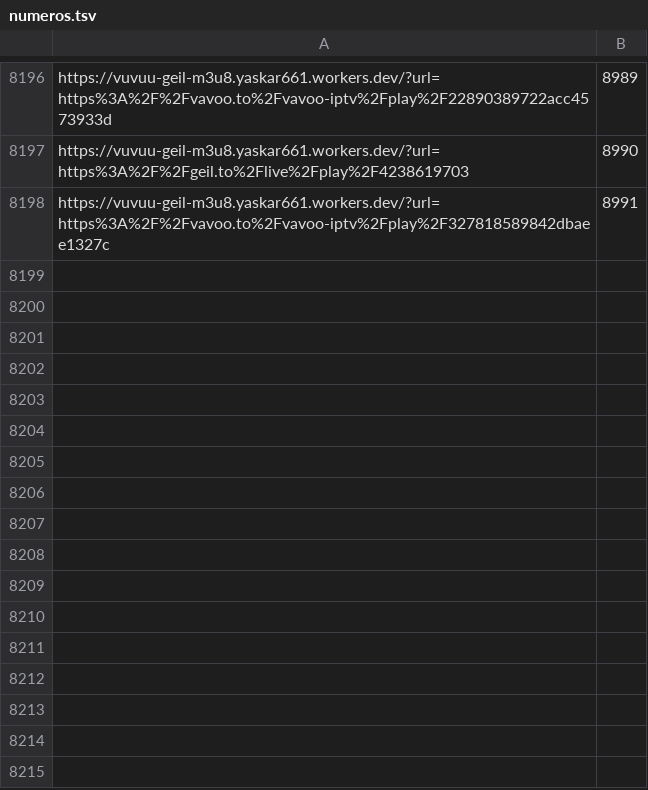
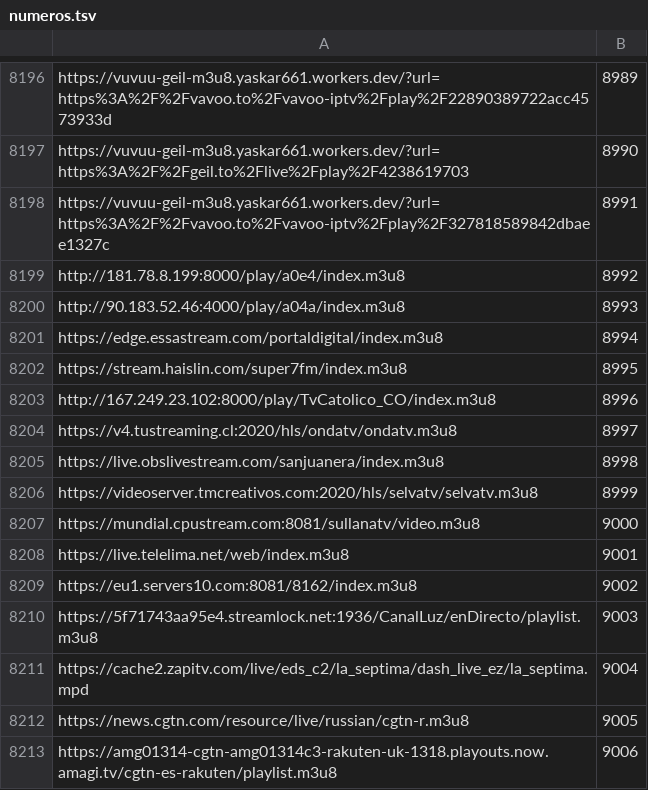
Before and after one commit to live-plus96/tv, a TSV file: numeros.tsv, drawn as a sheet; only a part is shown, gaps mark what is left out; the diff names each change by its address in the sheet, - before the commit and + after, or states it on an @@ line.

Commit message:
numeros de canal 2026-11-22

```diff
--- a/numeros.tsv
+++ b/numeros.tsv
+row 8199: http://181.78.8.199:8000/play/a0e4/index.m3u8 | 8992
+row 8200: http://90.183.52.46:4000/play/a04a/index.m3u8 | 8993
+row 8201: https://edge.essastream.com/portaldigital/index.m3u8 | 8994
+row 8202: https://stream.haislin.com/super7fm/index.m3u8 | 8995
+row 8203: http://167.249.23.102:8000/play/TvCatolico_CO/index.m3u8 | 8996
+row 8204: https://v4.tustreaming.cl:2020/hls/ondatv/ondatv.m3u8 | 8997
+row 8205: https://live.obslivestream.com/sanjuanera/index.m3u8 | 8998
+row 8206: https://videoserver.tmcreativos.com:2020/hls/selvatv/selvatv.m3u8 | 8999
+row 8207: https://mundial.cpustream.com:8081/sullanatv/video.m3u8 | 9000
+row 8208: https://live.telelima.net/web/index.m3u8 | 9001
+row 8209: https://eu1.servers10.com:8081/8162/index.m3u8 | 9002
+row 8210: https://5f71743aa95e4.streamlock.net:1936/CanalLuz/enDirecto/playlist.m3u8 | 9003
+row 8211: https://cache2.zapitv.com/live/eds_c2/la_septima/dash_live_ez/la_septima.mpd | 9004
+row 8212: https://news.cgtn.com/resource/live/russian/cgtn-r.m3u8 | 9005
+row 8213: https://amg01314-cgtn-amg01314c3-rakuten-uk-1318.playouts.now.amagi.tv/cgtn-es-rakuten/playlist.m3u8 | 9006
```
